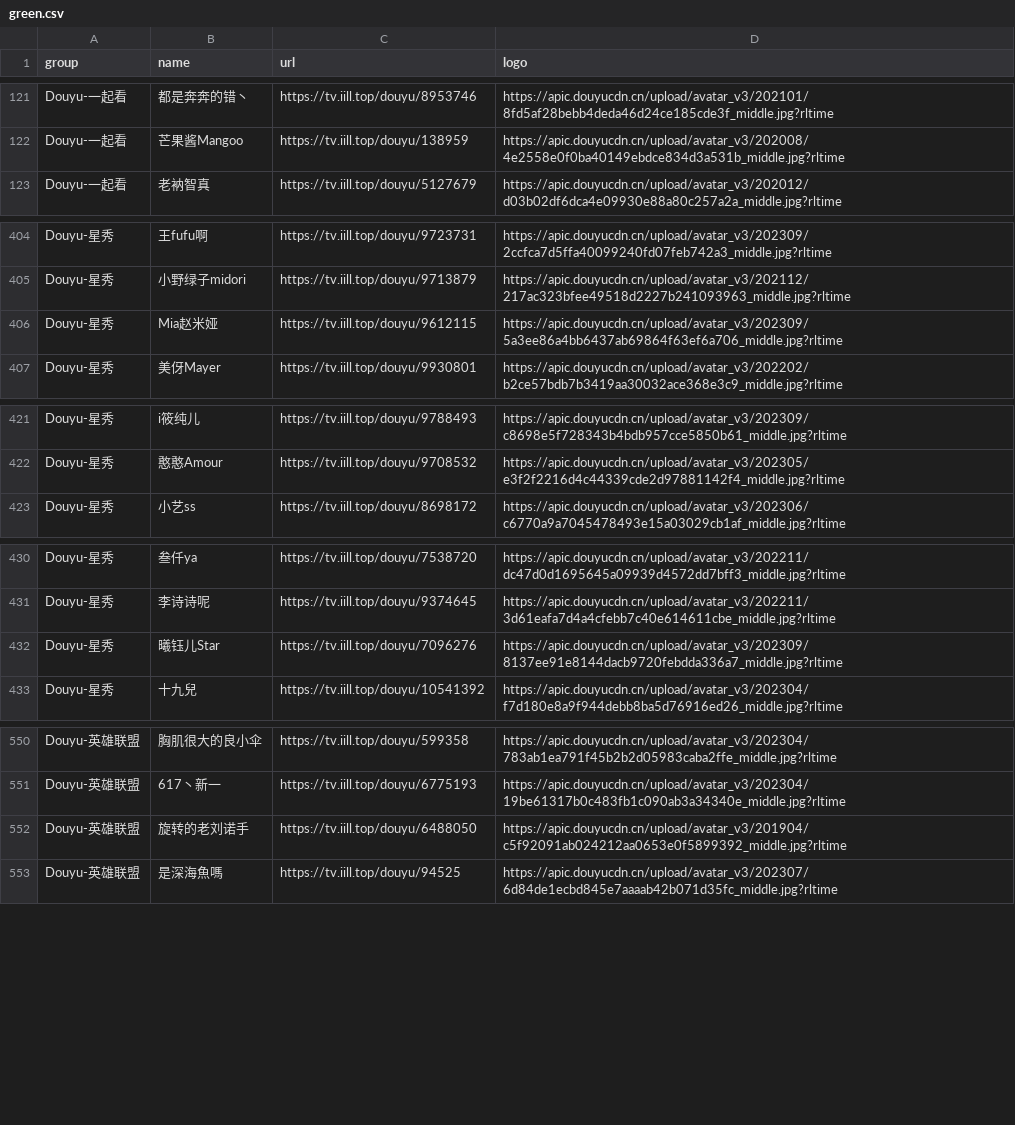
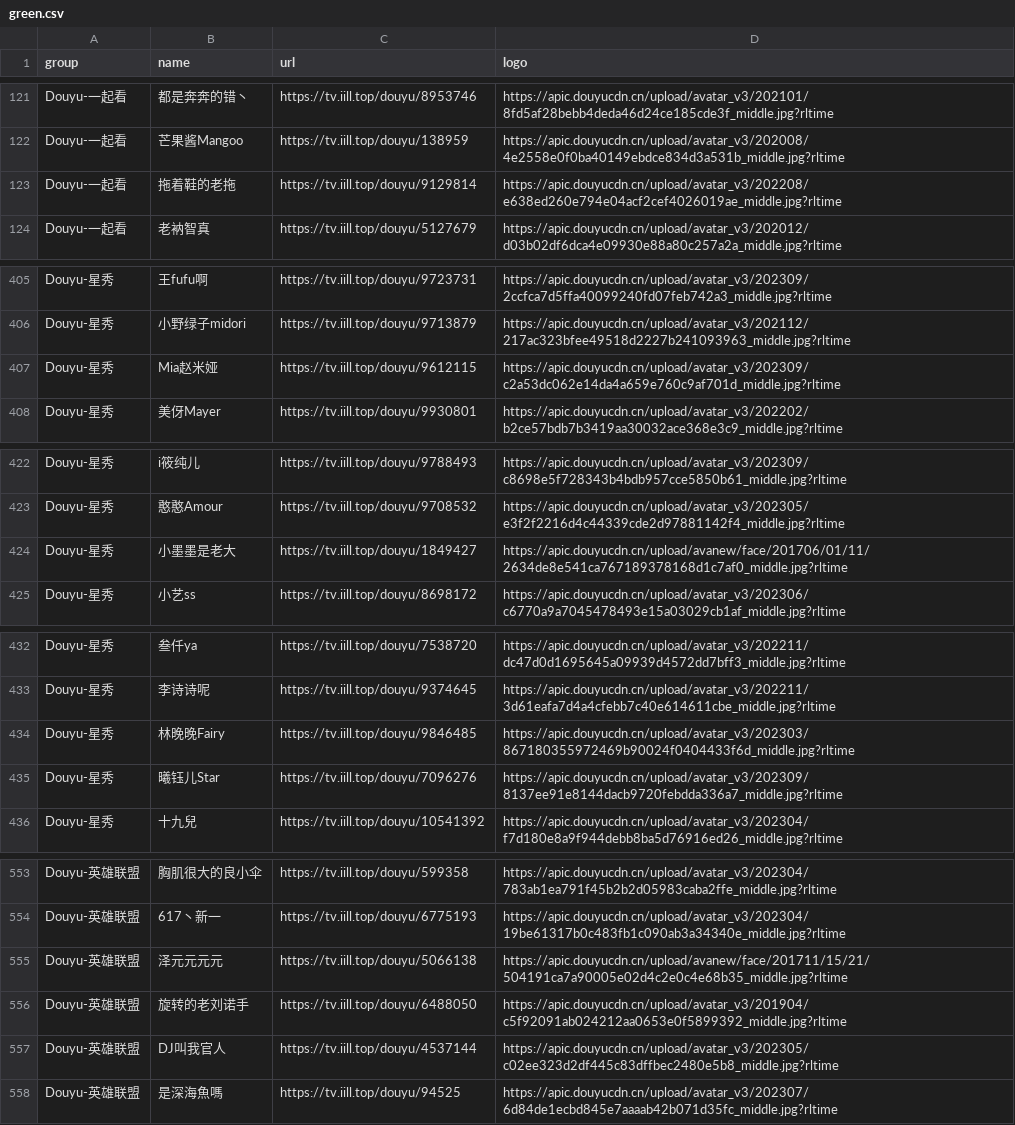
Before and after one commit to tototuo/m3u, a CSV file: green.csv, drawn as a sheet; only a part is shown, gaps mark what is left out; the diff covers the shown part only.

```diff
--- a/green.csv
+++ b/green.csv
@@ -122,2 +122,3 @@ Douyu-一起看,都是奔奔的错丶,https://tv.iill.top/douyu/8953746,https://
 Douyu-一起看,芒果酱Mangoo,https://tv.iill.top/douyu/138959,https://apic.douyucdn.cn/upload/avatar_v3/202008/4e2558e0f0ba40149ebdce834d3a531b_middle.jpg?rltime
+Douyu-一起看,拖着鞋的老拖,https://tv.iill.top/douyu/9129814,https://apic.douyucdn.cn/upload/avatar_v3/202208/e638ed260e794e04acf2cef4026019ae_middle.jpg?rltime
 Douyu-一起看,老衲智真,https://tv.iill.top/douyu/5127679,https://apic.douyucdn.cn/upload/avatar_v3/202012/d03b02df6dca4e09930e88a80c257a2a_middle.jpg?rltime
@@ -405,3 +406,3 @@ Douyu-星秀,王fufu啊,https://tv.iill.top/douyu/9723731,https://apic.douyucdn.
 Douyu-星秀,小野绿子midori,https://tv.iill.top/douyu/9713879,https://apic.douyucdn.cn/upload/avatar_v3/202112/217ac323bfee49518d2227b241093963_middle.jpg?rltime
-Douyu-星秀,Mia赵米娅,https://tv.iill.top/douyu/9612115,https://apic.douyucdn.cn/upload/avatar_v3/202309/5a3ee86a4bb6437ab69864f63ef6a706_middle.jpg?rltime
+Douyu-星秀,Mia赵米娅,https://tv.iill.top/douyu/9612115,https://apic.douyucdn.cn/upload/avatar_v3/202309/c2a53dc062e14da4a659e760c9af701d_middle.jpg?rltime
 Douyu-星秀,美伢Mayer,https://tv.iill.top/douyu/9930801,https://apic.douyucdn.cn/upload/avatar_v3/202202/b2ce57bdb7b3419aa30032ace368e3c9_middle.jpg?rltime
@@ -422,2 +423,3 @@ Douyu-星秀,i筱纯儿,https://tv.iill.top/douyu/9788493,https://apic.douyucdn.
 Douyu-星秀,憨憨Amour,https://tv.iill.top/douyu/9708532,https://apic.douyucdn.cn/upload/avatar_v3/202305/e3f2f2216d4c44339cde2d97881142f4_middle.jpg?rltime
+Douyu-星秀,小墨墨是老大,https://tv.iill.top/douyu/1849427,https://apic.douyucdn.cn/upload/avanew/face/201706/01/11/2634de8e541ca767189378168d1c7af0_middle.jpg?rltime
 Douyu-星秀,小艺ss,https://tv.iill.top/douyu/8698172,https://apic.douyucdn.cn/upload/avatar_v3/202306/c6770a9a7045478493e15a03029cb1af_middle.jpg?rltime
@@ -431,2 +433,3 @@ Douyu-星秀,叁仟ya,https://tv.iill.top/douyu/7538720,https://apic.douyucdn.cn
 Douyu-星秀,李诗诗呢,https://tv.iill.top/douyu/9374645,https://apic.douyucdn.cn/upload/avatar_v3/202211/3d61eafa7d4a4cfebb7c40e614611cbe_middle.jpg?rltime
+Douyu-星秀,林晚晚Fairy,https://tv.iill.top/douyu/9846485,https://apic.douyucdn.cn/upload/avatar_v3/202303/867180355972469b90024f0404433f6d_middle.jpg?rltime
 Douyu-星秀,曦钰儿Star,https://tv.iill.top/douyu/7096276,https://apic.douyucdn.cn/upload/avatar_v3/202309/8137ee91e8144dacb9720febdda336a7_middle.jpg?rltime
@@ -551,3 +554,5 @@ Douyu-英雄联盟,胸肌很大的良小伞,https://tv.iill.top/douyu/599358,htt
 Douyu-英雄联盟,617丶新一,https://tv.iill.top/douyu/6775193,https://apic.douyucdn.cn/upload/avatar_v3/202304/19be61317b0c483fb1c090ab3a34340e_middle.jpg?rltime
+Douyu-英雄联盟,泽元元元元,https://tv.iill.top/douyu/5066138,https://apic.douyucdn.cn/upload/avanew/face/201711/15/21/504191ca7a90005e02d4c2e0c4e68b35_middle.jpg?rltime
 Douyu-英雄联盟,旋转的老刘诺手,https://tv.iill.top/douyu/6488050,https://apic.douyucdn.cn/upload/avatar_v3/201904/c5f92091ab024212aa0653e0f5899392_middle.jpg?rltime
+Douyu-英雄联盟,DJ叫我官人,https://tv.iill.top/douyu/4537144,https://apic.douyucdn.cn/upload/avatar_v3/202305/c02ee323d2df445c83dffbec2480e5b8_middle.jpg?rltime
 Douyu-英雄联盟,是深海魚嗎,https://tv.iill.top/douyu/94525,https://apic.douyucdn.cn/upload/avatar_v3/202307/6d84de1ecbd845e7aaaab42b071d35fc_middle.jpg?rltime
```
Also changed, not shown: 1 moved row elsewhere in this file, 4 other files.
